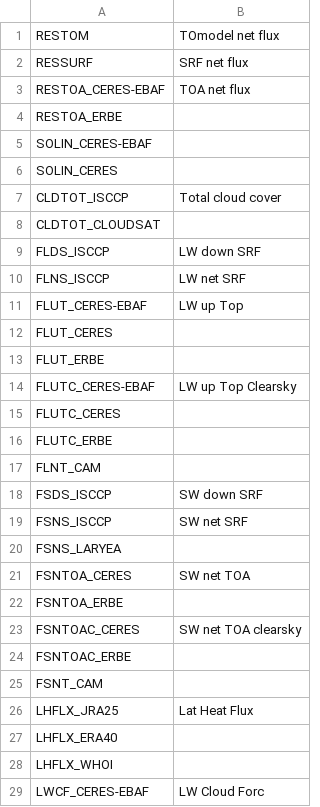
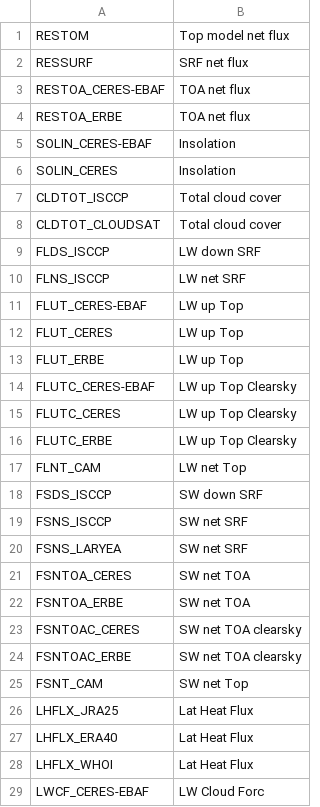
Before and after one commit to jgliss/my_notebooks, a CSV file: data/var_info.csv, drawn as a sheet; only a part is shown; the diff covers the shown part only.

Commit message:
Updated var_info.csv

```diff
--- a/data/var_info.csv
+++ b/data/var_info.csv
@@ -1,9 +1,9 @@
-RESTOM, TOmodel net flux
+RESTOM, Top model net flux
 RESSURF, SRF net flux
 RESTOA_CERES-EBAF, TOA  net flux
-RESTOA_ERBE,
-SOLIN_CERES-EBAF,
-SOLIN_CERES,
+RESTOA_ERBE, TOA  net flux
+SOLIN_CERES-EBAF, Insolation
+SOLIN_CERES, Insolation
 CLDTOT_ISCCP, Total cloud cover
-CLDTOT_CLOUDSAT,
+CLDTOT_CLOUDSAT, Total cloud cover
 FLDS_ISCCP, LW down SRF
@@ -11,19 +11,19 @@ FLNS_ISCCP, LW net SRF
 FLUT_CERES-EBAF, LW up Top
-FLUT_CERES,
-FLUT_ERBE,
+FLUT_CERES, LW up Top
+FLUT_ERBE, LW up Top
 FLUTC_CERES-EBAF, LW up Top Clearsky
-FLUTC_CERES,
-FLUTC_ERBE,
-FLNT_CAM,
+FLUTC_CERES, LW up Top Clearsky
+FLUTC_ERBE, LW up Top Clearsky
+FLNT_CAM, LW net Top
 FSDS_ISCCP, SW down SRF
 FSNS_ISCCP, SW net SRF
-FSNS_LARYEA,
+FSNS_LARYEA, SW net SRF
 FSNTOA_CERES, SW net TOA
-FSNTOA_ERBE,
+FSNTOA_ERBE, SW net TOA
 FSNTOAC_CERES, SW net TOA clearsky
-FSNTOAC_ERBE,
-FSNT_CAM,
+FSNTOAC_ERBE, SW net TOA clearsky
+FSNT_CAM, SW net Top
 LHFLX_JRA25, Lat Heat Flux
-LHFLX_ERA40,
-LHFLX_WHOI,
+LHFLX_ERA40, Lat Heat Flux
+LHFLX_WHOI, Lat Heat Flux
 LWCF_CERES-EBAF, LW Cloud Forc
```
Also changed, not shown: 20 edited cells elsewhere in this file.
